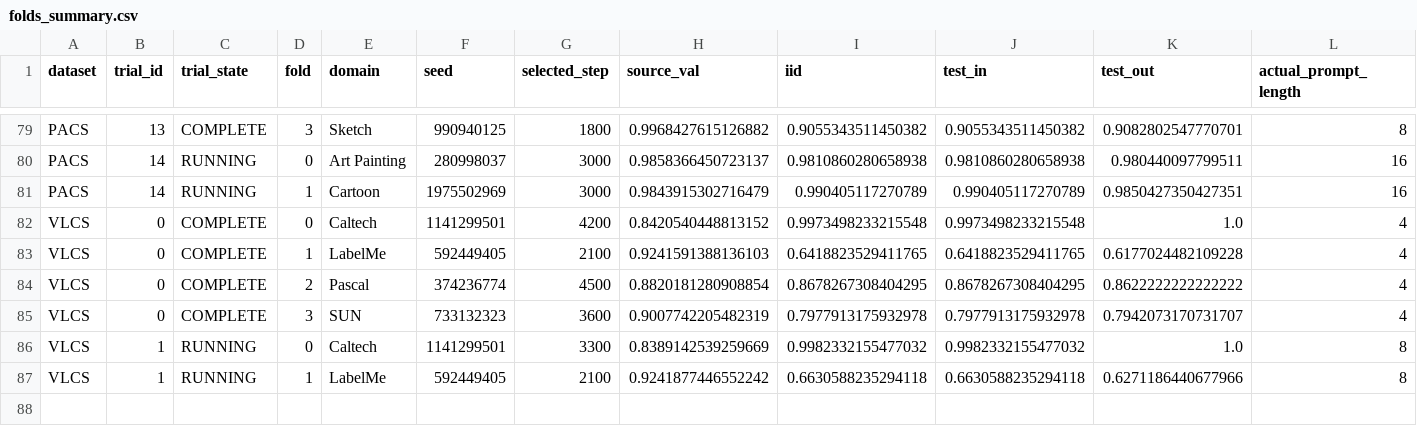
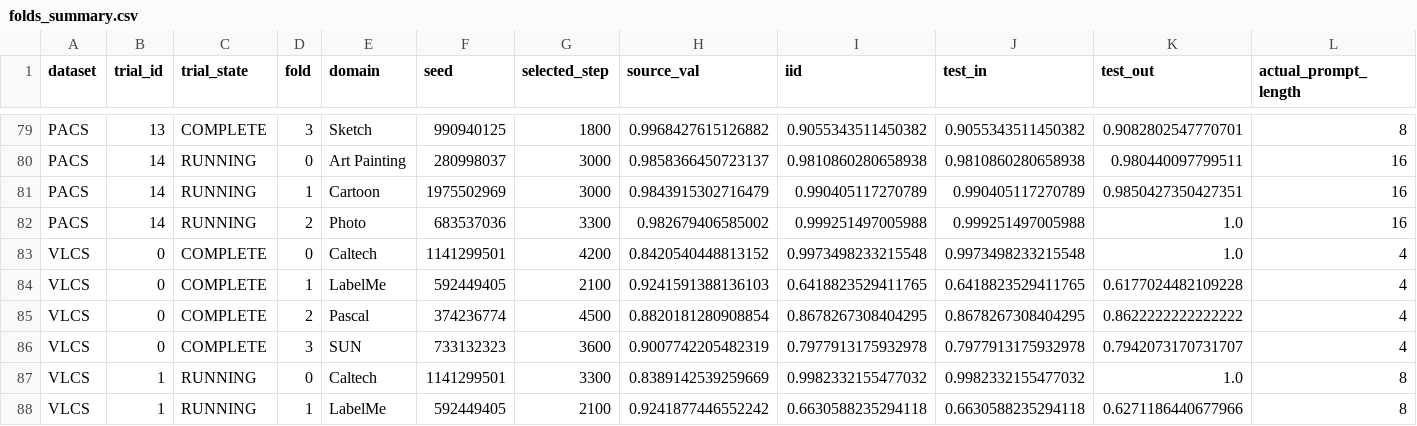
Before and after one commit to r97993346-design/DCCL-3Source-DomainNet, a CSV file: DCCL/DCCL/analysis_results/cipt_clip_supcon_cosine_optuna_mincl_space_v2_20261127/folds_summary.csv, drawn as a sheet; only a part is shown, gaps mark what is left out; rows hold the shown columns only; the diff names each change by its address in the sheet, - before the commit and + after, or states it on an @@ line.

Commit message:
Sync completed and active experiment results (2026-11-28T05:08:16+08:00)

```diff
--- a/DCCL/DCCL/analysis_results/cipt_clip_supcon_cosine_optuna_mincl_space_v2_20261127/folds_summary.csv
+++ b/DCCL/DCCL/analysis_results/cipt_clip_supcon_cosine_optuna_mincl_space_v2_20261127/folds_summary.csv
+row 82: PACS | 14 | RUNNING | 2 | Photo | 683537036 | 3300 | 0.982679406585002 | 0.999251497005988 | 0.999251497005988 | 1.0 | 16
```
Also changed, not shown: DCCL/DCCL/analysis_results/cipt_clip_supcon_cosine_optuna_mincl_space_v2_20261127/trials_summary.csv, 9 other files.
